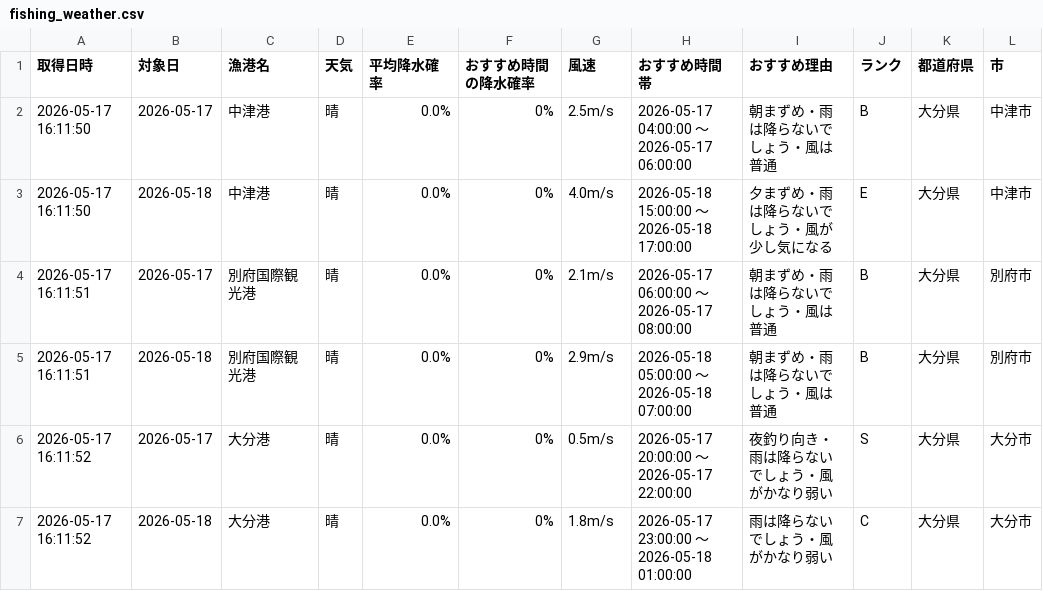
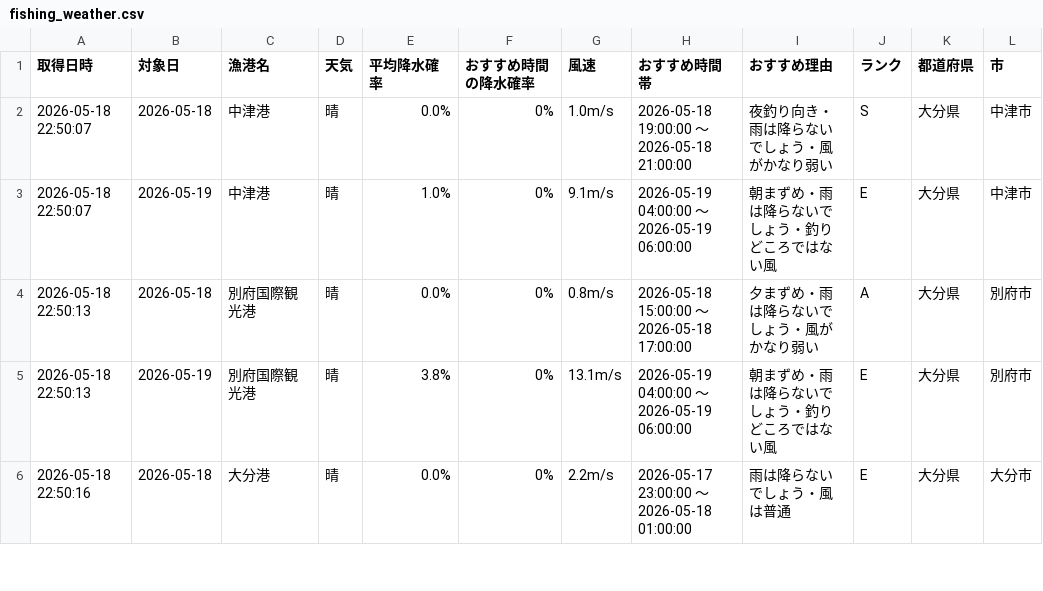
Before and after one commit to Naoya-ya-man/oita-fishing-dashboard, a CSV file: fishing_weather.csv, drawn as a sheet; only a part is shown; the diff covers the shown part only.

Commit message:
データ更新

```diff
--- a/fishing_weather.csv
+++ b/fishing_weather.csv
@@ -1,7 +1,6 @@
 取得日時,対象日,漁港名,天気,平均降水確率,おすすめ時間の降水確率,風速,おすすめ時間帯,おすすめ理由,ランク,都道府県,市
-2026-05-17 16:11:50,2026-05-17,中津港,晴,0.0%,0%,2.5m/s,2026-05-17 04:00:00 ～ 2026-05-17 06:00:00,朝まずめ・雨は降らないでしょう・風は普通,B,大分県,中津市
-2026-05-17 16:11:50,2026-05-18,中津港,晴,0.0%,0%,4.0m/s,2026-05-18 15:00:00 ～ 2026-05-18 17:00:00,夕まずめ・雨は降らないでしょう・風が少し気になる,E,大分県,中津市
-2026-05-17 16:11:51,2026-05-17,別府国際観光港,晴,0.0%,0%,2.1m/s,2026-05-17 06:00:00 ～ 2026-05-17 08:00:00,朝まずめ・雨は降らないでしょう・風は普通,B,大分県,別府市
-2026-05-17 16:11:51,2026-05-18,別府国際観光港,晴,0.0%,0%,2.9m/s,2026-05-18 05:00:00 ～ 2026-05-18 07:00:00,朝まずめ・雨は降らないでしょう・風は普通,B,大分県,別府市
-2026-05-17 16:11:52,2026-05-17,大分港,晴,0.0%,0%,0.5m/s,2026-05-17 20:00:00 ～ 2026-05-17 22:00:00,夜釣り向き・雨は降らないでしょう・風がかなり弱い,S,大分県,大分市
-2026-05-17 16:11:52,2026-05-18,大分港,晴,0.0%,0%,1.8m/s,2026-05-17 23:00:00 ～ 2026-05-18 01:00:00,雨は降らないでしょう・風がかなり弱い,C,大分県,大分市
+2026-05-18 22:50:07,2026-05-18,中津港,晴,0.0%,0%,1.0m/s,2026-05-18 19:00:00 ～ 2026-05-18 21:00:00,夜釣り向き・雨は降らないでしょう・風がかなり弱い,S,大分県,中津市
+2026-05-18 22:50:07,2026-05-19,中津港,晴,1.0%,0%,9.1m/s,2026-05-19 04:00:00 ～ 2026-05-19 06:00:00,朝まずめ・雨は降らないでしょう・釣りどころではない風,E,大分県,中津市
+2026-05-18 22:50:13,2026-05-18,別府国際観光港,晴,0.0%,0%,0.8m/s,2026-05-18 15:00:00 ～ 2026-05-18 17:00:00,夕まずめ・雨は降らないでしょう・風がかなり弱い,A,大分県,別府市
+2026-05-18 22:50:13,2026-05-19,別府国際観光港,晴,3.8%,0%,13.1m/s,2026-05-19 04:00:00 ～ 2026-05-19 06:00:00,朝まずめ・雨は降らないでしょう・釣りどころではない風,E,大分県,別府市
+2026-05-18 22:50:16,2026-05-18,大分港,晴,0.0%,0%,2.2m/s,2026-05-17 23:00:00 ～ 2026-05-18 01:00:00,雨は降らないでしょう・風は普通,E,大分県,大分市
```
Also changed, not shown: 2 added rows, 1 removed row and 24 edited cells elsewhere in this file.
